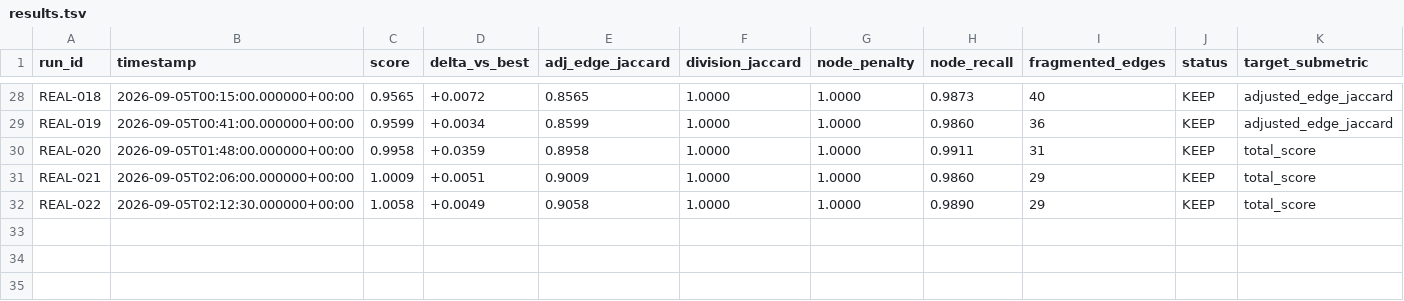
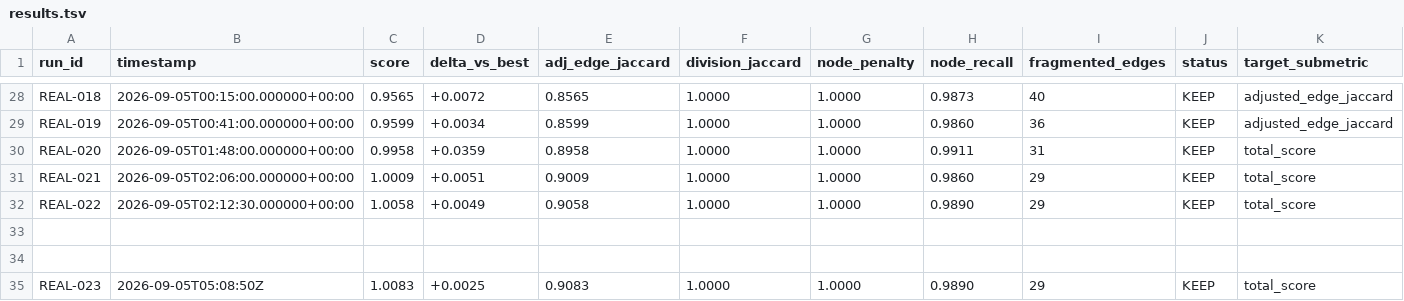
Before and after one commit to MatiAntezana/Biohub, a TSV file: results.tsv, drawn as a sheet; only a part is shown, gaps mark what is left out; rows hold the shown columns only; the diff names each change by its address in the sheet, - before the commit and + after, or states it on an @@ line.

Commit message:
feat(core): REAL-023 Calibrated Gap-2 Node Interpolation (max_gap=2.8um, hist>=2, fut>=1) setting new record 1.0083

```diff
--- a/results.tsv
+++ b/results.tsv
+row 33: (empty)
+row 34: (empty)
+row 35: REAL-023 | 2026-09-05T05:08:50Z | 1.0083 | +0.0025 | 0.9083 | 1.0000 | 1.0000 | 0.9890 | 29 | KEEP | total_score
```
Also changed, not shown: 1 other file.
